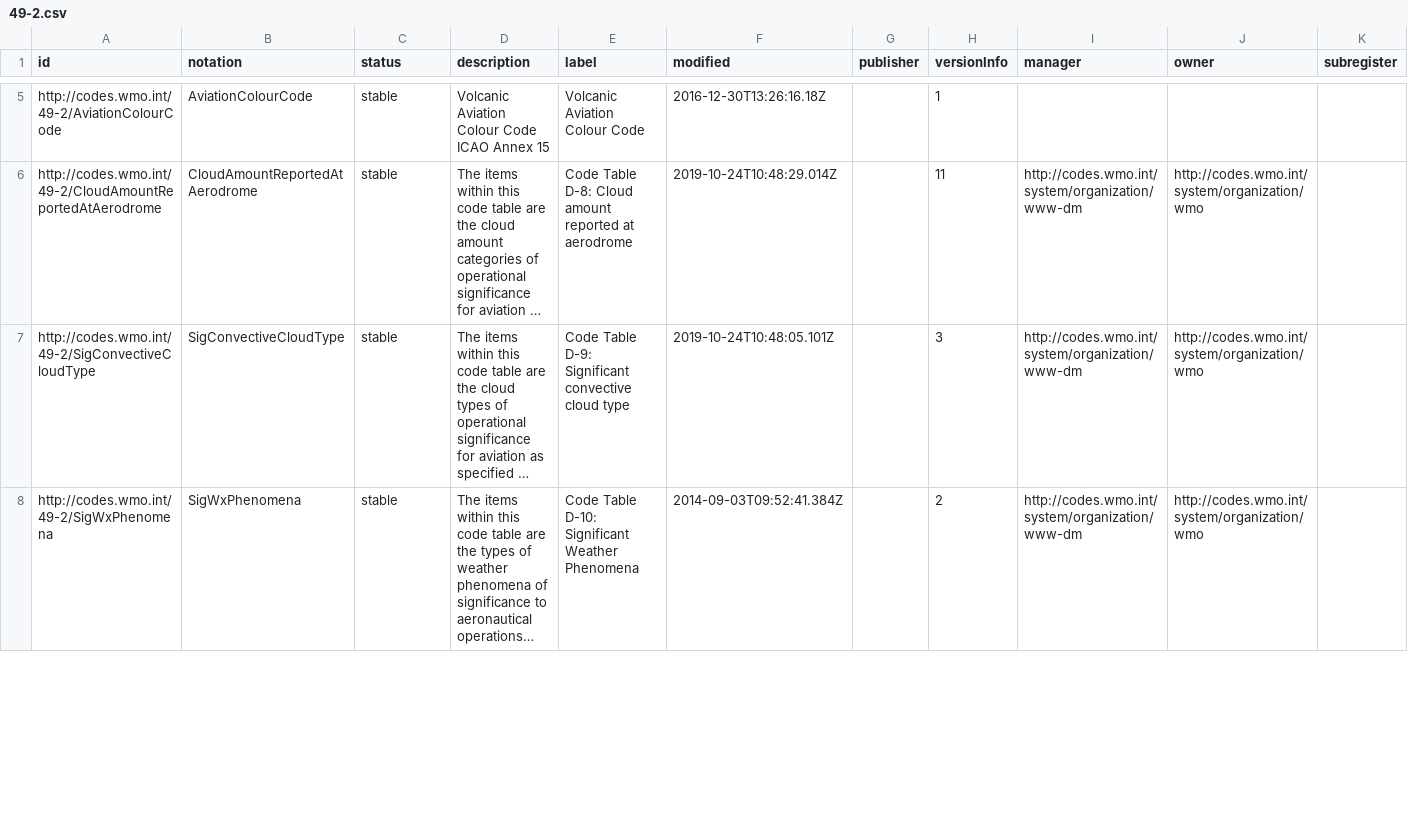
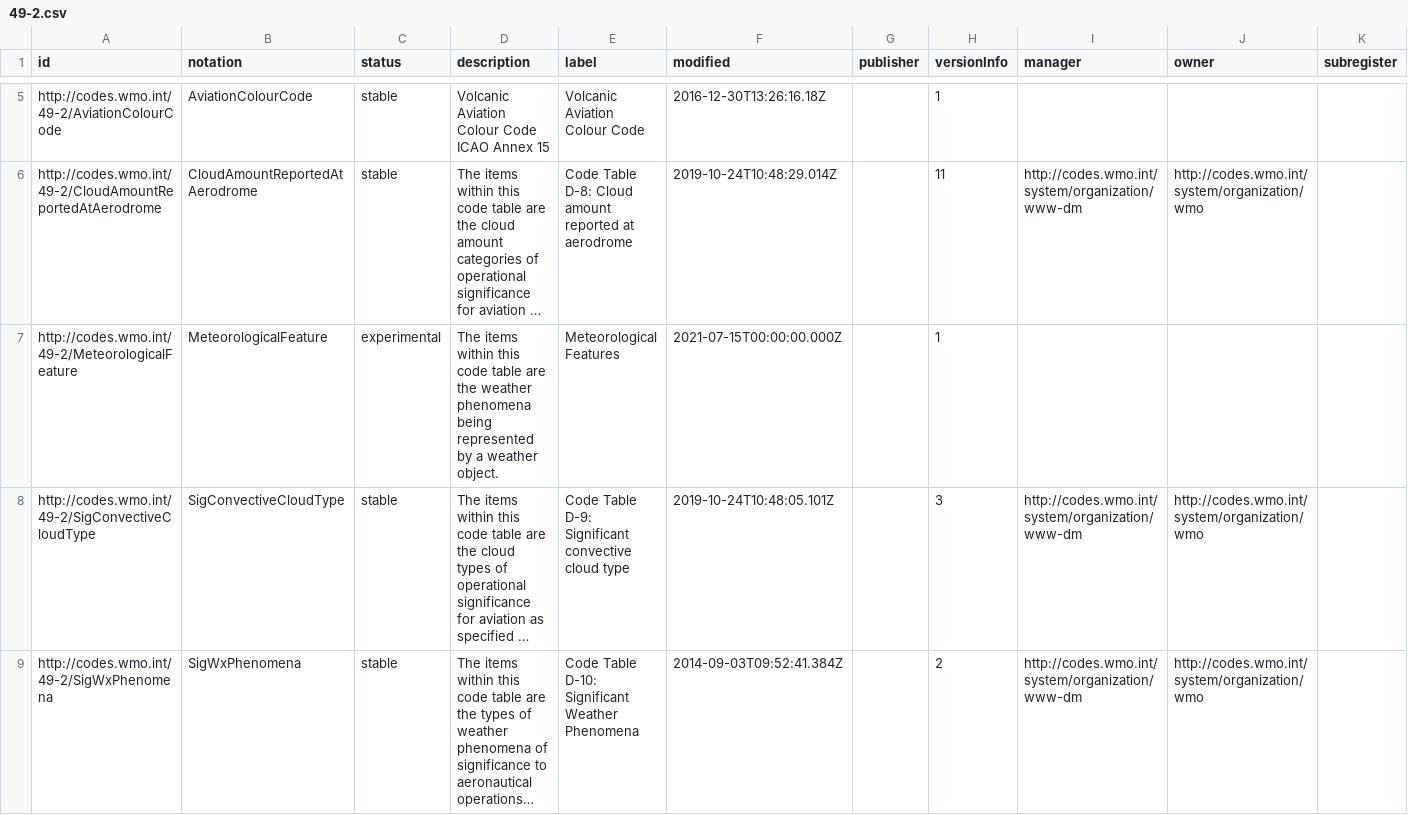
Before and after one commit to wmo-im/iwxxm-codelists, a CSV file: CSV/49-2.csv, drawn as a sheet; only a part is shown, gaps mark what is left out; long unchanged cells end in …; rows hold the shown columns only; the diff covers the shown part only; the diff names each change by its address in the sheet, - before the commit and + after, or states it on an @@ line.

Commit message:
Update 49-2.csv
Update the status of SpaceWxLocation and SpaceWxPhenomena from experimental to stable as they should have been approved for use in IWXXM 3.0.0.  Add the missing description for MeteorologicalFeature whose CSV file has already been included since FT2021-2RC1.

```diff
--- a/CSV/49-2.csv
+++ b/CSV/49-2.csv
+row 7: http://codes.wmo.int/49-2/MeteorologicalFeature | MeteorologicalFeature | experimental | The items within this code table are the weather phenomena being represented by a weather object. | Meteorological Features | 2021-07-15T00:00:00.000Z |  | 1
```
Also changed, not shown: 2 edited cells elsewhere in this file.
